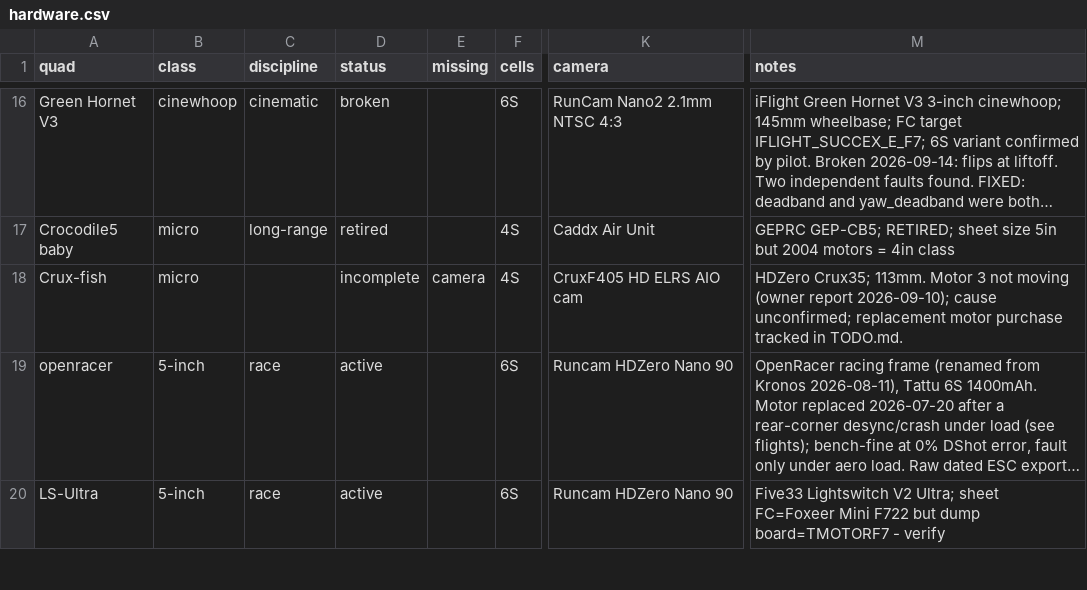
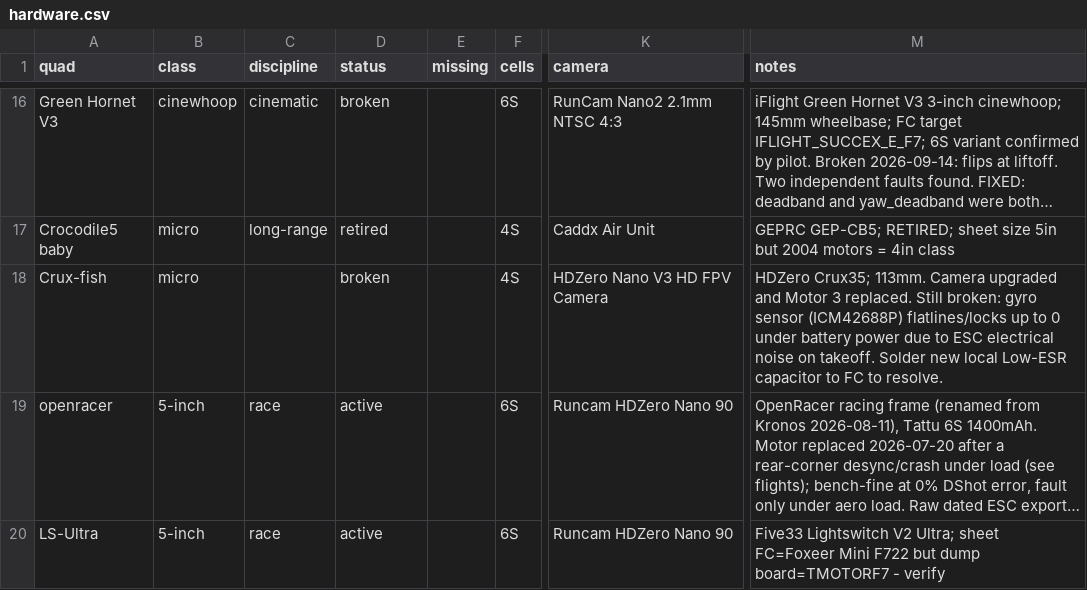
Before and after one commit to irom77/fpv_cli_dumps, a CSV file: hardware.csv, drawn as a sheet; only a part is shown, gaps mark what is left out; long unchanged cells end in …; the diff names each change by its address in the sheet, - before the commit and + after, or states it on an @@ line.

Commit message:
Update Crux-fish hardware inventory to broken status
Update 'hardware.csv' to reflect Crux-fish status and hardware changes:
- Status changed from 'incomplete' to 'broken'.
- Missing camera requirement cleared; marked 'HDZero Nano V3 HD FPV Camera' as successfully installed.
- Noted that Motor 3 was successfully replaced.
- Documented that the quad remains grounded (broken) due to the high-frequency electrical/vibration-induced gyro lockup (flatline 0) on the ICM42688P IMU on takeoff, awaiting a local Low-ESR FC capacitor.

Regenerated the derived fleet inventories (FLEET_SUMMARY.md, fpv_quads.csv, fpv_quads_latest.csv) using the 'fpv-fleet-update' skill script to ensure complete system consistency. Crux-fish now correctly populates under the 'Broken (needs repair)' list.

```diff
--- a/hardware.csv
+++ b/hardware.csv
-D18 (status): incomplete
+D18 (status): broken
-E18 (missing): camera
+E18 (missing): (empty)
-K18 (camera): CruxF405 HD ELRS AIO cam
+K18 (camera): HDZero Nano V3 HD FPV Camera
-M18 (notes): …Crux35; 113mm. Motor 3 not moving (owner report 2026-09-10); cause unconfirmed; replacement motor purchase tracked in TODO.md.
+M18 (notes): …Crux35; 113mm. Camera upgraded and Motor 3 replaced. Still broken: gyro sensor (ICM42688P) flatlines/locks up to 0 under battery power due to ESC electrical noise on takeoff. Solder new local Low-ESR capacitor to FC to resolve.
```
Also changed, not shown: fpv_quads.csv, fpv_quads_latest.csv, 1 other file.
